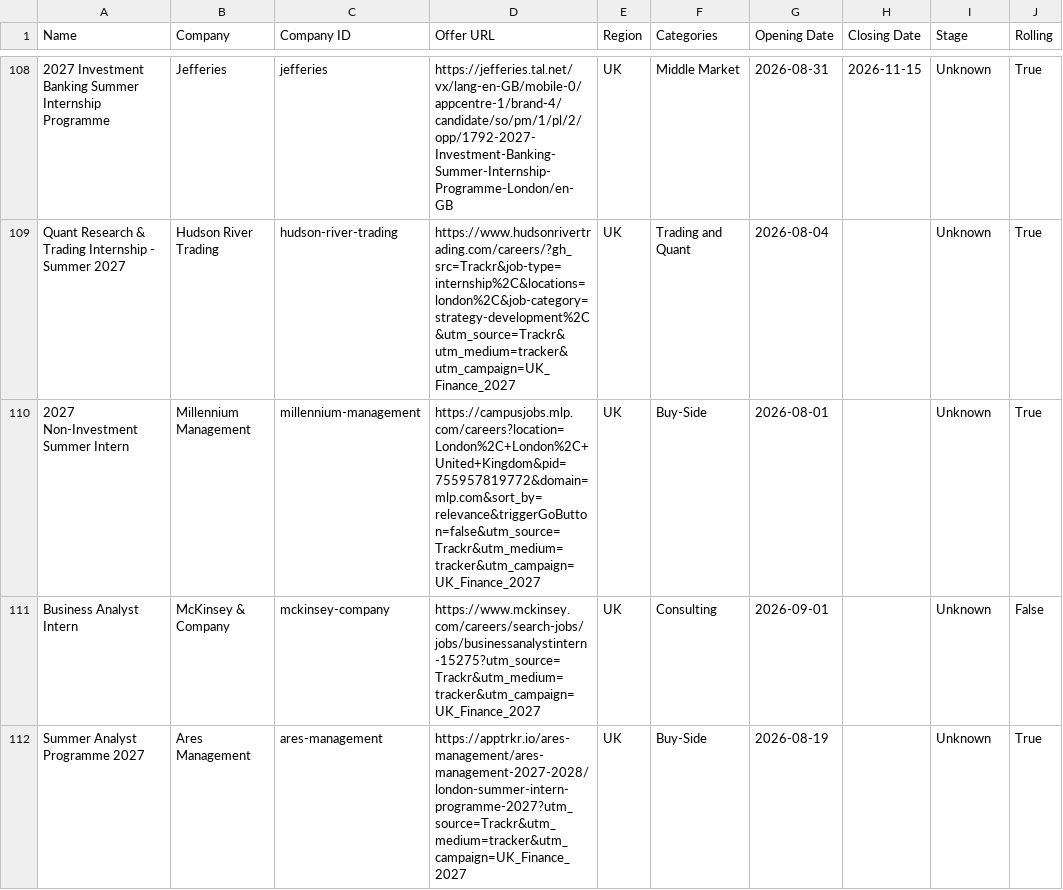
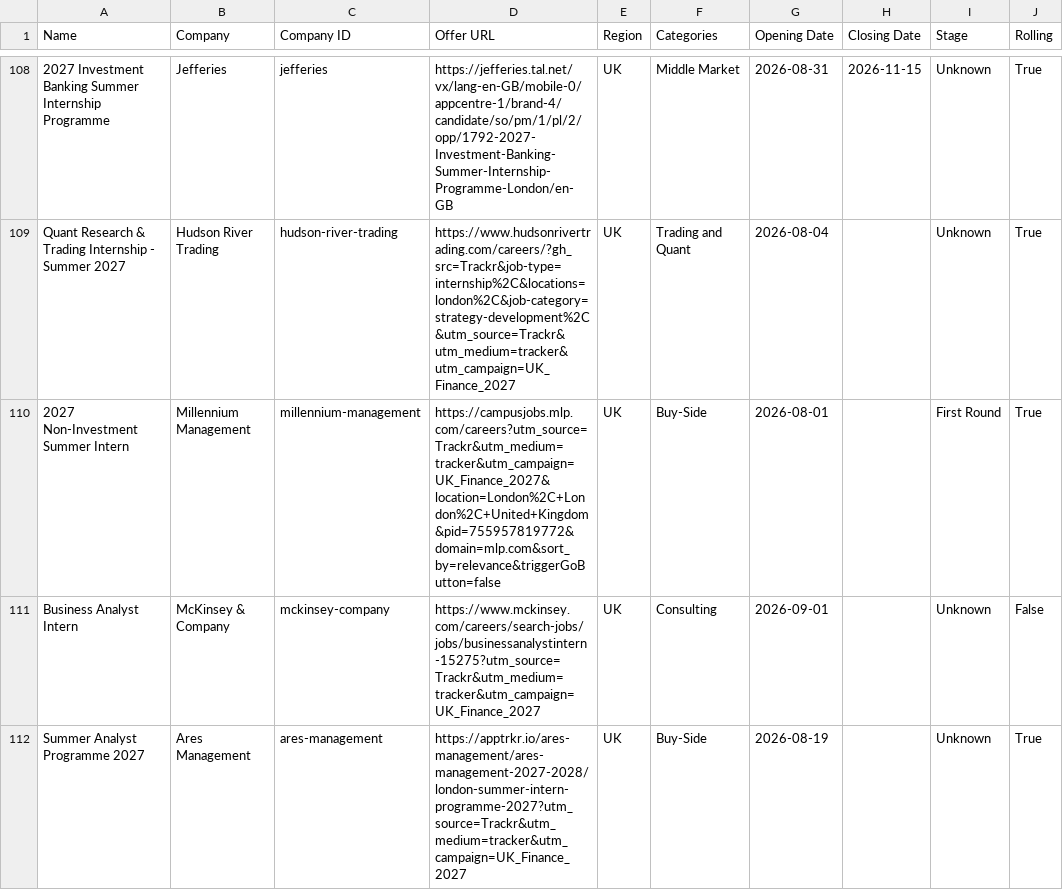
Before and after one commit to ludovicstvys/SummerIntern, a CSV file: processus_ouverts.csv, drawn as a sheet; only a part is shown, gaps mark what is left out; the diff names each change by its address in the sheet, - before the commit and + after, or states it on an @@ line.

```diff
--- a/processus_ouverts.csv
+++ b/processus_ouverts.csv
-D110 (Offer URL): https://campusjobs.mlp.com/careers?location=London%2C+London%2C+United+Kingdom&pid=755957819772&domain=mlp.com&sort_by=relevance&triggerGoButton=false&utm_source=Trackr&utm_medium=tracker&utm_campaign=UK_Finance_2027
+D110 (Offer URL): https://campusjobs.mlp.com/careers?utm_source=Trackr&utm_medium=tracker&utm_campaign=UK_Finance_2027&location=London%2C+London%2C+United+Kingdom&pid=755957819772&domain=mlp.com&sort_by=relevance&triggerGoButton=false
-I110 (Stage): Unknown
+I110 (Stage): First Round
```
Also changed, not shown: processus_ouverts_uk_off_cycle.csv.
